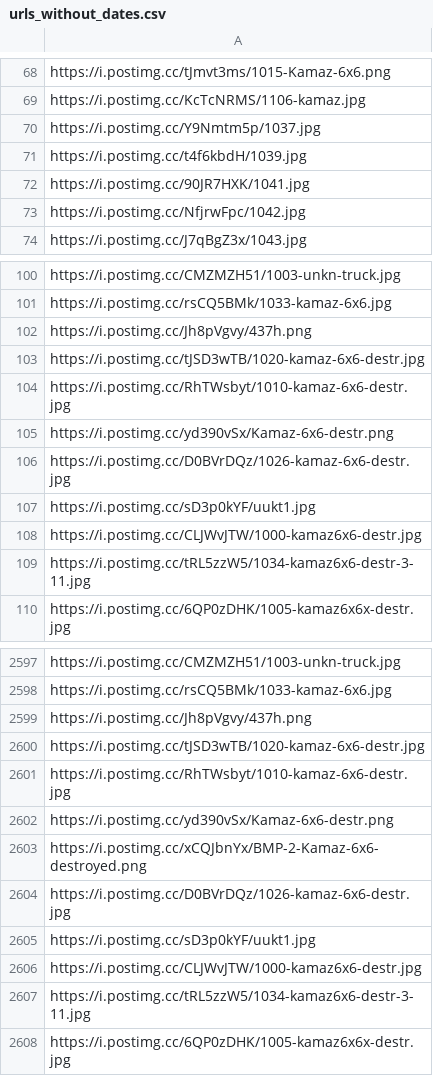
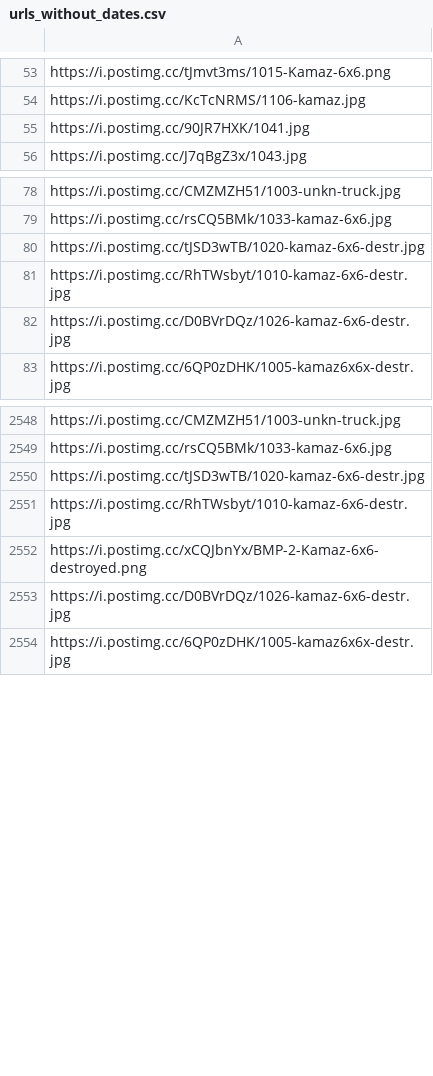
Before and after one commit to MaxBeck2000/DE_Portfolio, a CSV file: Russian_Losses/urls_without_dates.csv, drawn as a sheet; only a part is shown, gaps mark what is left out; the diff covers the shown part only; the diff names each change by its address in the sheet, - before the commit and + after, or states it on an @@ line.

```diff
--- a/Russian_Losses/urls_without_dates.csv
+++ b/Russian_Losses/urls_without_dates.csv
-row 70: https://i.postimg.cc/Y9Nmtm5p/1037.jpg
-row 71: https://i.postimg.cc/t4f6kbdH/1039.jpg
-row 73: https://i.postimg.cc/NfjrwFpc/1042.jpg
-row 102: https://i.postimg.cc/Jh8pVgvy/437h.png
-row 105: https://i.postimg.cc/yd390vSx/Kamaz-6x6-destr.png
-row 107: https://i.postimg.cc/sD3p0kYF/uukt1.jpg
-row 108: https://i.postimg.cc/CLJWvJTW/1000-kamaz6x6-destr.jpg
-row 109: https://i.postimg.cc/tRL5zzW5/1034-kamaz6x6-destr-3-11.jpg
-row 2599: https://i.postimg.cc/Jh8pVgvy/437h.png
-row 2602: https://i.postimg.cc/yd390vSx/Kamaz-6x6-destr.png
-row 2605: https://i.postimg.cc/sD3p0kYF/uukt1.jpg
-row 2606: https://i.postimg.cc/CLJWvJTW/1000-kamaz6x6-destr.jpg
-row 2607: https://i.postimg.cc/tRL5zzW5/1034-kamaz6x6-destr-3-11.jpg
```
Also changed, not shown: 41 removed rows elsewhere in this file, Russian_Losses/extracted_image_dates.csv, 1 other file.
